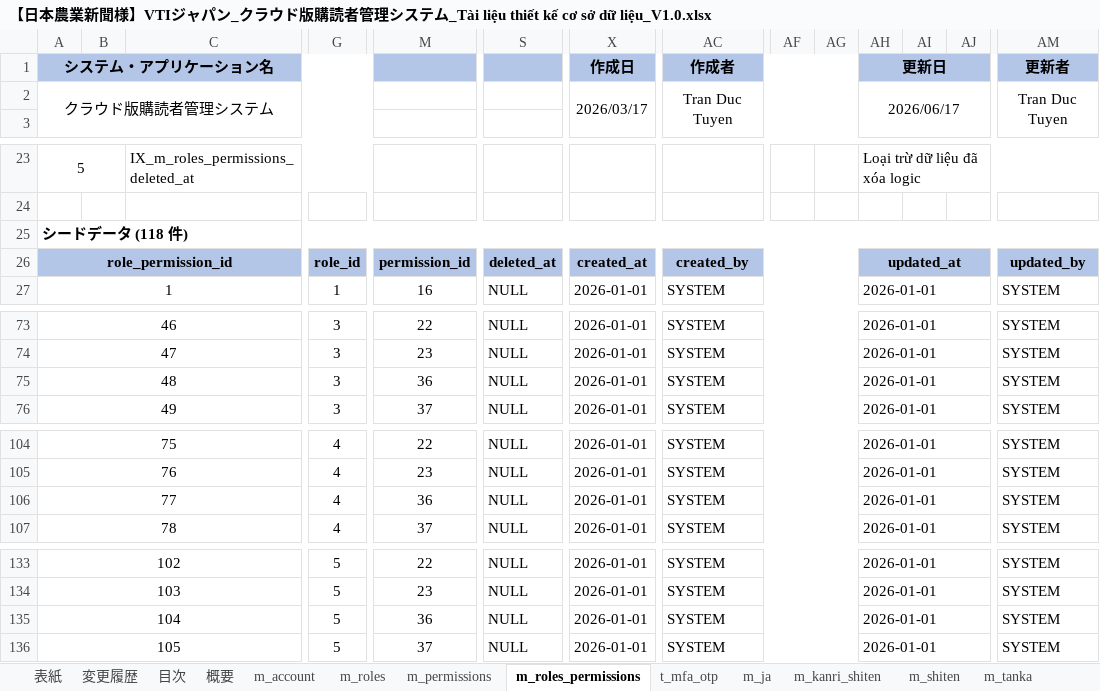
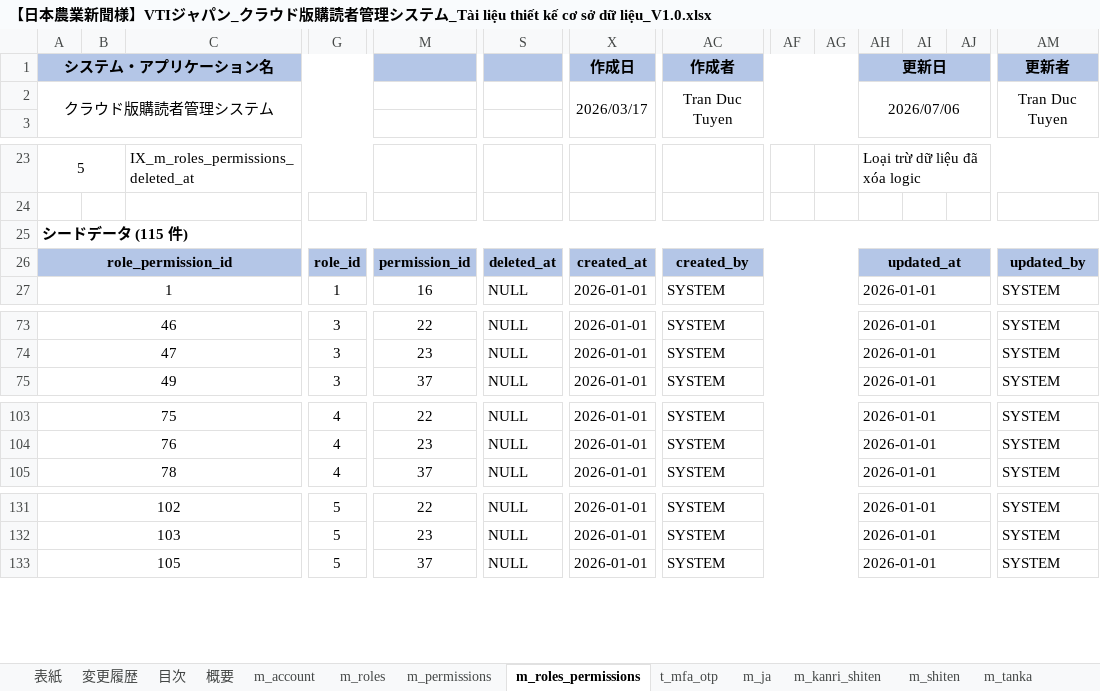
Before and after one commit to vuquanganh412002/AI-Basecode, an Excel workbook: docs/database/【日本農業新聞様】VTIジャパン_クラウド版購読者管理システム_Tài liệu thiết kế cơ sở dữ liệu_V1.0.xlsx, sheet m_roles_permissions, drawn as a sheet; only a part is shown, gaps mark what is left out; values as stored, in another font and other column widths than the file's, no borders; rows hold the shown columns only; the diff names each change by its address in the sheet, - before the commit and + after, or states it on an @@ line.

```diff
--- a/docs/database/【日本農業新聞様】VTIジャパン_クラウド版購読者管理システム_Tài liệu thiết kế cơ sở dữ liệu_V1.0.xlsx (sheet m_roles_permissions)
+++ b/docs/database/【日本農業新聞様】VTIジャパン_クラウド版購読者管理システム_Tài liệu thiết kế cơ sở dữ liệu_V1.0.xlsx (sheet m_roles_permissions)
-AH2 (更新日): 2026/06/17
+AH2 (更新日): 2026/07/06
-A25 (システム・アプリケーション名): シードデータ (118 件)
+A25 (システム・アプリケーション名): シードデータ (115 件)
-row 75: 48 |  |  | 3 | 36 | NULL | 2026-01-01 | SYSTEM |  |  | 2026-01-01 |  |  | SYSTEM
-row 106: 77 |  |  | 4 | 36 | NULL | 2026-01-01 | SYSTEM |  |  | 2026-01-01 |  |  | SYSTEM
-row 135: 104 |  |  | 5 | 36 | NULL | 2026-01-01 | SYSTEM |  |  | 2026-01-01 |  |  | SYSTEM
```
Also changed, not shown: sheet t_file_download, sheet t_dokusya_rireki, sheet 概要, sheet t_login_log, sheet t_mfa_otp, sheet 目次, 15 more sheets, docs/database/【日本農業新聞様】VTIジャパン_クラウド版購読者管理システム_データベース設計書_V1.0.xlsx, 48 other files.
